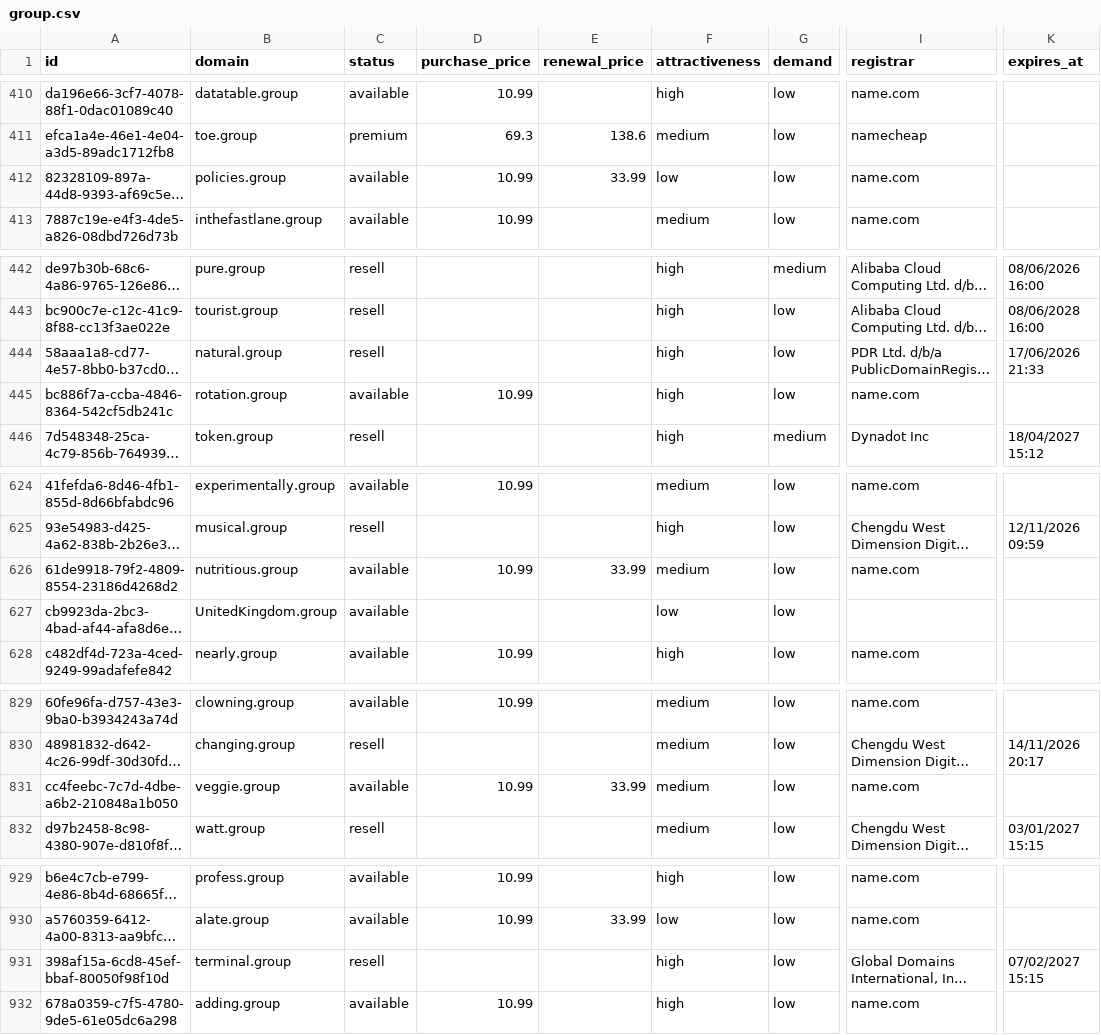
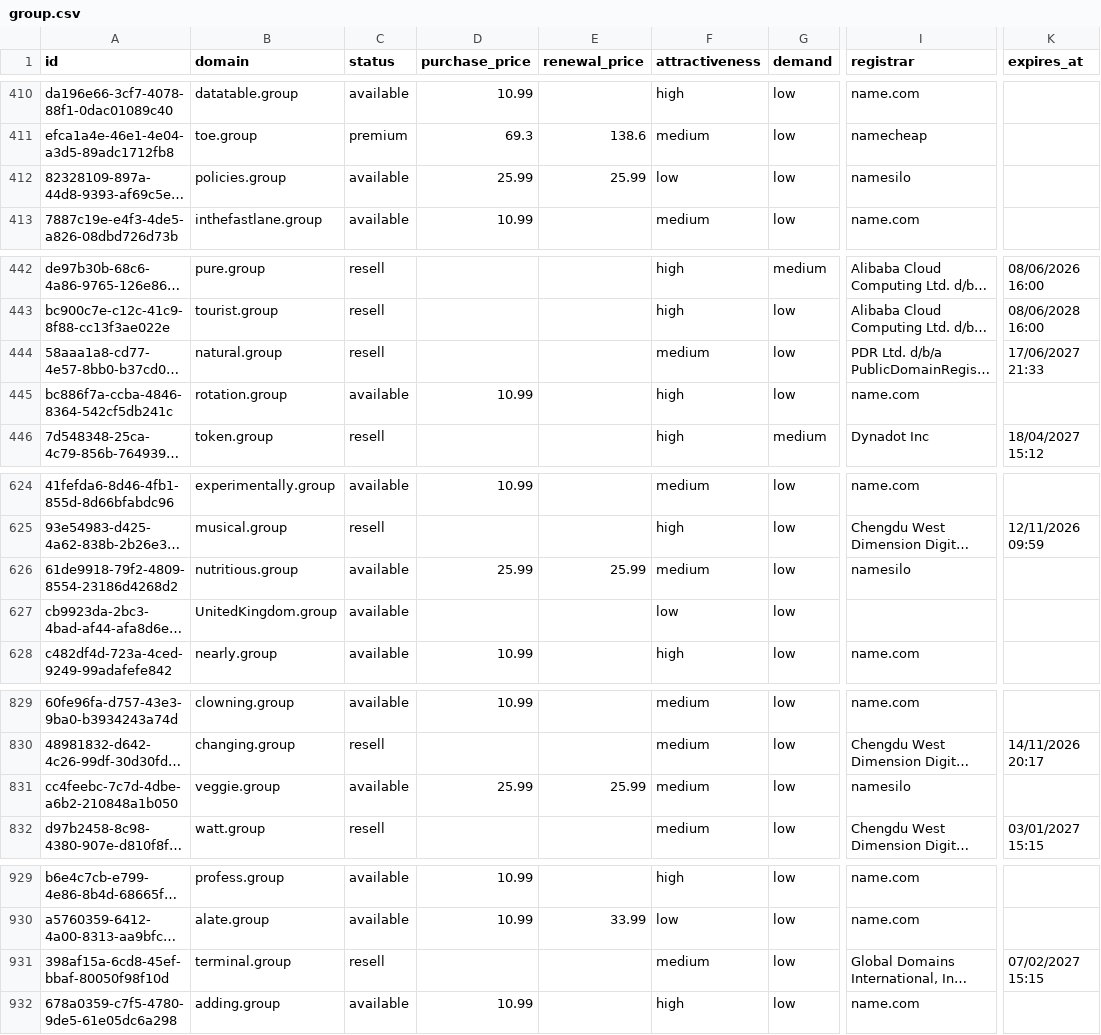
Before and after one commit to UniqueDomains/group-oneword-domains, a CSV file: group.csv, drawn as a sheet; only a part is shown, gaps mark what is left out; long unchanged cells end in …; the diff names each change by its address in the sheet, - before the commit and + after, or states it on an @@ line.

Commit message:
Domains update

```diff
--- a/group.csv
+++ b/group.csv
-D412 (purchase_price): 10.99
+D412 (purchase_price): 25.99
-E412 (renewal_price): 33.99
+E412 (renewal_price): 25.99
-I412 (registrar): name.com
+I412 (registrar): namesilo
-F444 (attractiveness): high
+F444 (attractiveness): medium
-K444 (expires_at): 17/06/2026 21:33
+K444 (expires_at): 17/06/2027 21:33
-D626 (purchase_price): 10.99
+D626 (purchase_price): 25.99
-E626 (renewal_price): 33.99
+E626 (renewal_price): 25.99
-I626 (registrar): name.com
+I626 (registrar): namesilo
-D831 (purchase_price): 10.99
+D831 (purchase_price): 25.99
-E831 (renewal_price): 33.99
+E831 (renewal_price): 25.99
-I831 (registrar): name.com
+I831 (registrar): namesilo
-F931 (attractiveness): high
+F931 (attractiveness): medium
```
Also changed, not shown: 4 other files.
